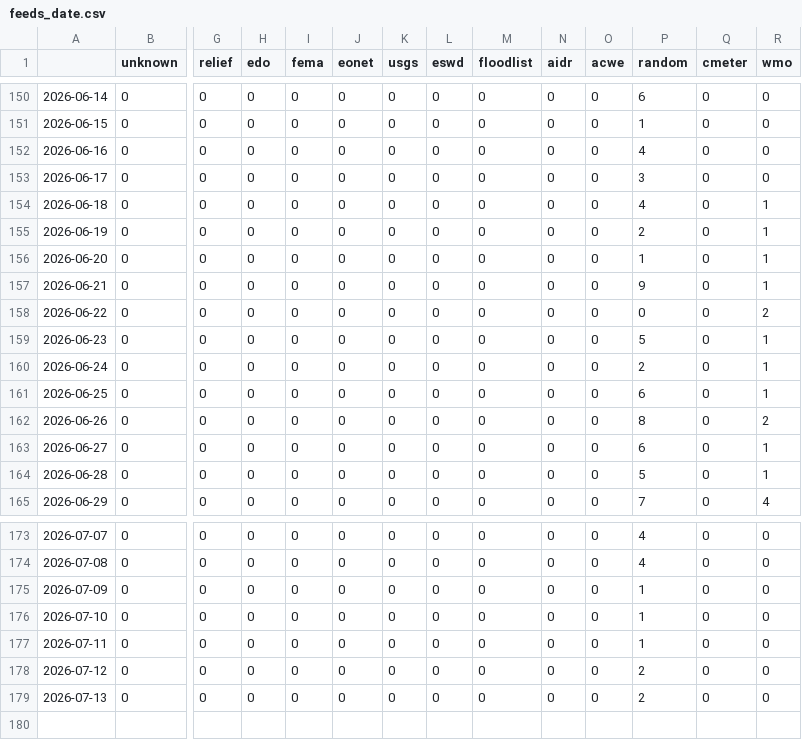
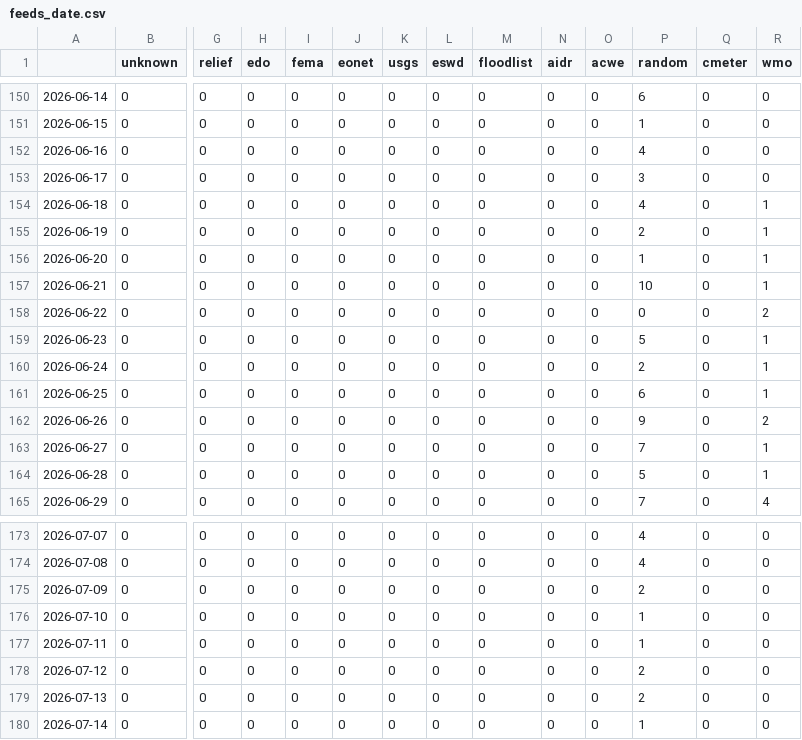
Before and after one commit to hannak555-news/polishExtremes, a CSV file: csv/feeds_date.csv, drawn as a sheet; only a part is shown, gaps mark what is left out; rows hold the shown columns only; the diff names each change by its address in the sheet, - before the commit and + after, or states it on an @@ line.

```diff
--- a/csv/feeds_date.csv
+++ b/csv/feeds_date.csv
-P157 (random): 9
+P157 (random): 10
-P162 (random): 8
+P162 (random): 9
-P163 (random): 6
+P163 (random): 7
-P175 (random): 1
+P175 (random): 2
+row 180: 2026-07-14 | 0 | 0 | 0 | 0 | 0 | 0 | 0 | 0 | 0 | 0 | 1 | 0 | 0
```
Also changed, not shown: csv/extremes_date.csv, 5 other files.
